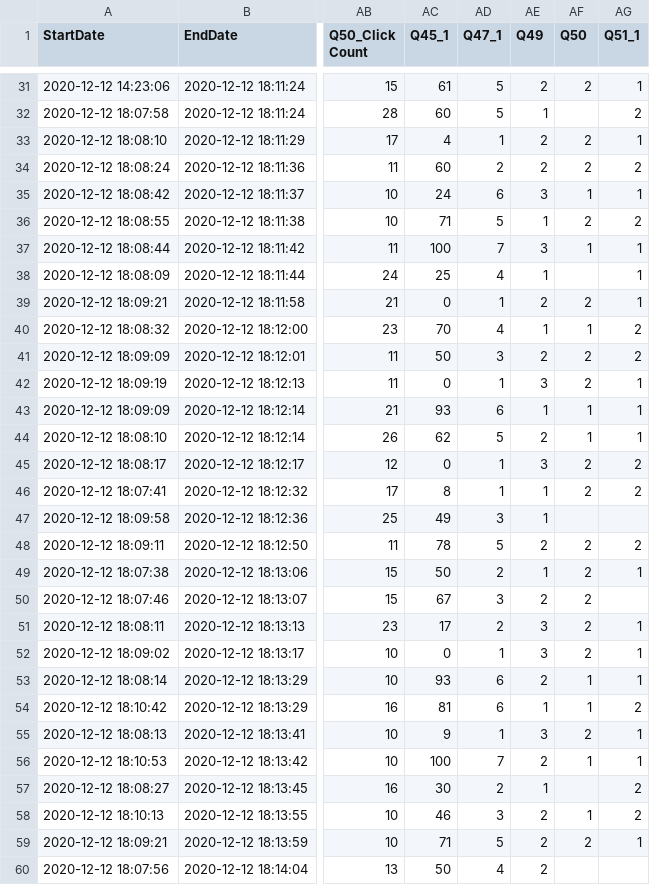
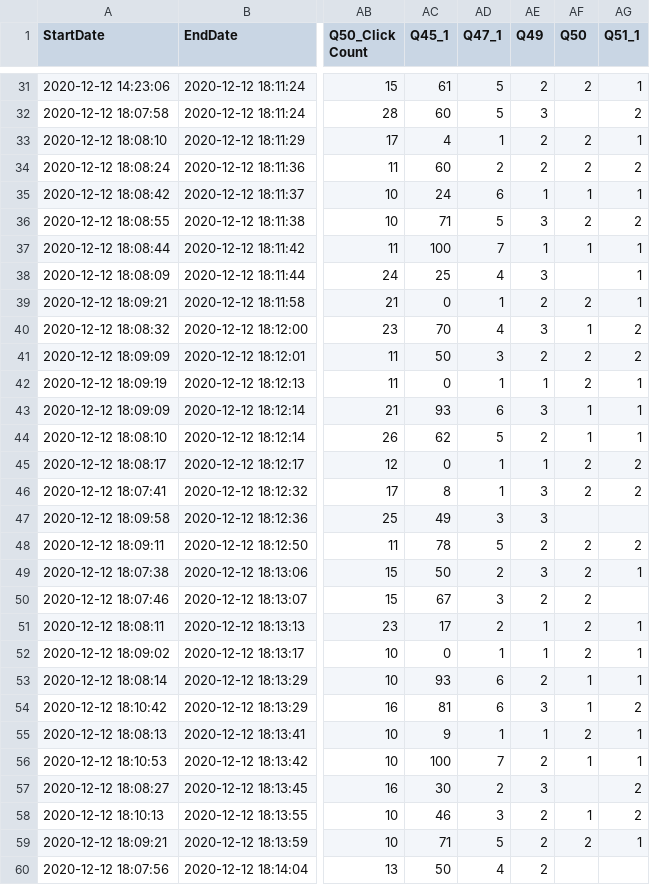
Before and after one commit to jberry2/gov94ek, a CSV file: numeric_results.csv, drawn as a sheet; only a part is shown, gaps mark what is left out; the diff covers the shown part only; the diff names each change by its address in the sheet, - before the commit and + after, or states it on an @@ line.

```diff
--- a/numeric_results.csv
+++ b/numeric_results.csv
-AE32 (Q49): 1
+AE32 (Q49): 3
-AE35 (Q49): 3
+AE35 (Q49): 1
-AE36 (Q49): 1
+AE36 (Q49): 3
-AE37 (Q49): 3
+AE37 (Q49): 1
-AE38 (Q49): 1
+AE38 (Q49): 3
-AE40 (Q49): 1
+AE40 (Q49): 3
-AE42 (Q49): 3
+AE42 (Q49): 1
-AE43 (Q49): 1
+AE43 (Q49): 3
-AE45 (Q49): 3
+AE45 (Q49): 1
-AE46:AE47 (Q49): 1
+AE46:AE47 (Q49): 3
-AE49 (Q49): 1
+AE49 (Q49): 3
-AE51:AE52 (Q49): 3
+AE51:AE52 (Q49): 1
-AE54 (Q49): 1
+AE54 (Q49): 3
-AE55 (Q49): 3
+AE55 (Q49): 1
-AE57 (Q49): 1
+AE57 (Q49): 3
```
Also changed, not shown: 94 edited cells elsewhere in this file, 3 other files.
